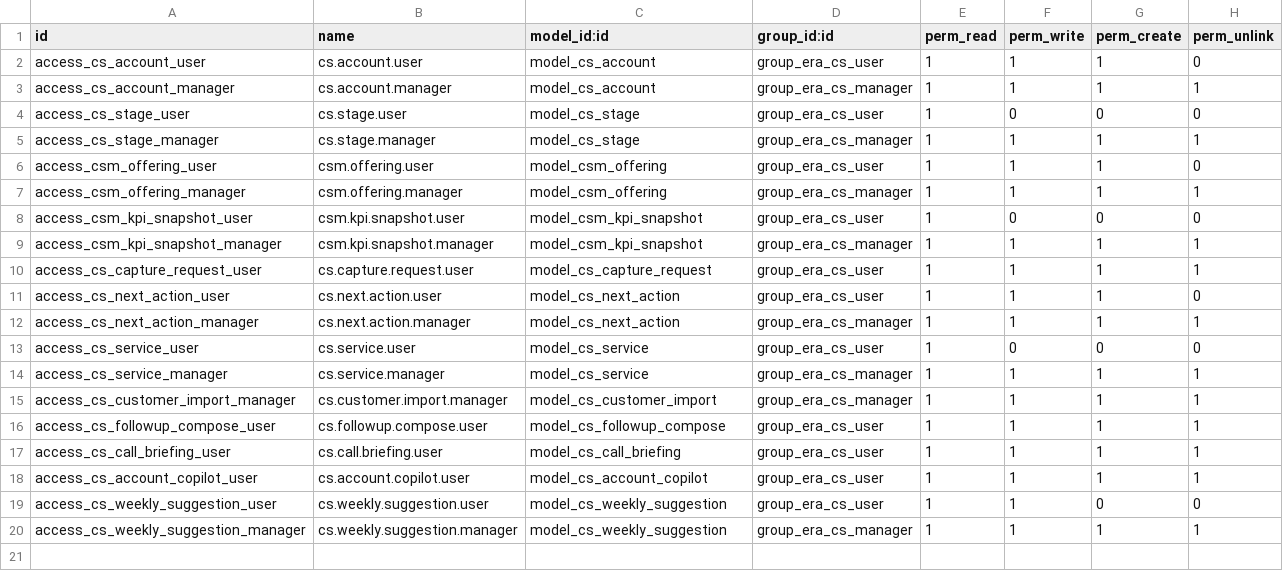
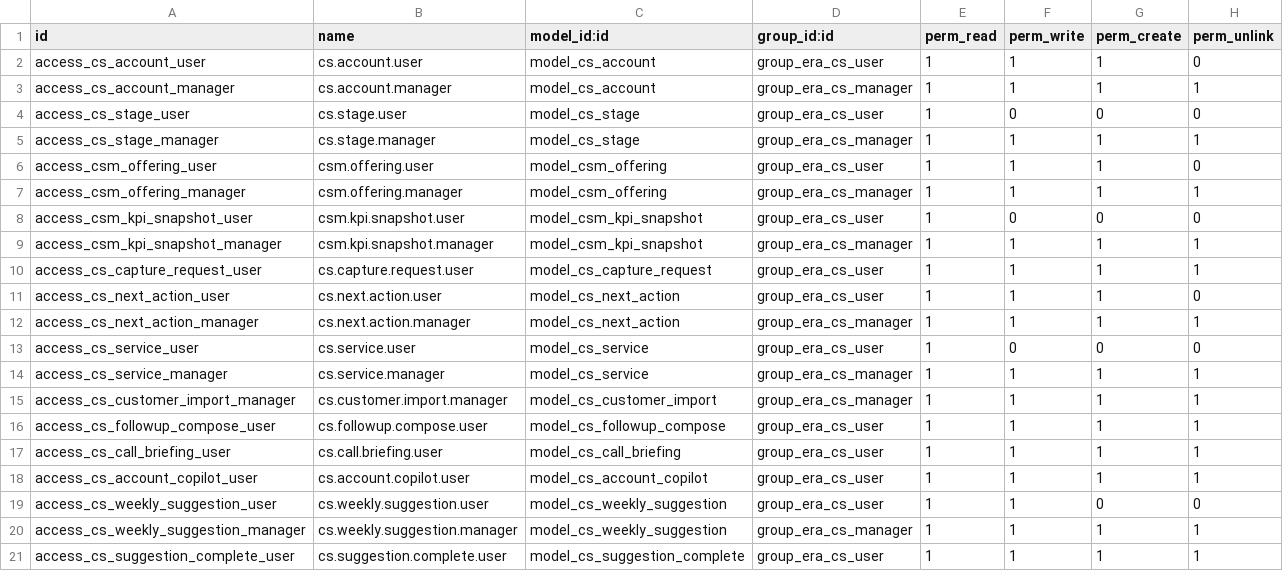
Before and after one commit to Era-Group/era_share, a CSV file: era_customer_success/security/ir.model.access.csv, drawn as a sheet.

Commit message:
customer success: add daily work center

```diff
--- a/era_customer_success/security/ir.model.access.csv
+++ b/era_customer_success/security/ir.model.access.csv
@@ -20 +20,2 @@ access_cs_weekly_suggestion_user,cs.weekly.suggestion.user,model_cs_weekly_sugge
 access_cs_weekly_suggestion_manager,cs.weekly.suggestion.manager,model_cs_weekly_suggestion,group_era_cs_manager,1,1,1,1
+access_cs_suggestion_complete_user,cs.suggestion.complete.user,model_cs_suggestion_complete,group_era_cs_user,1,1,1,1
```
Also changed, not shown: 13 other files.
